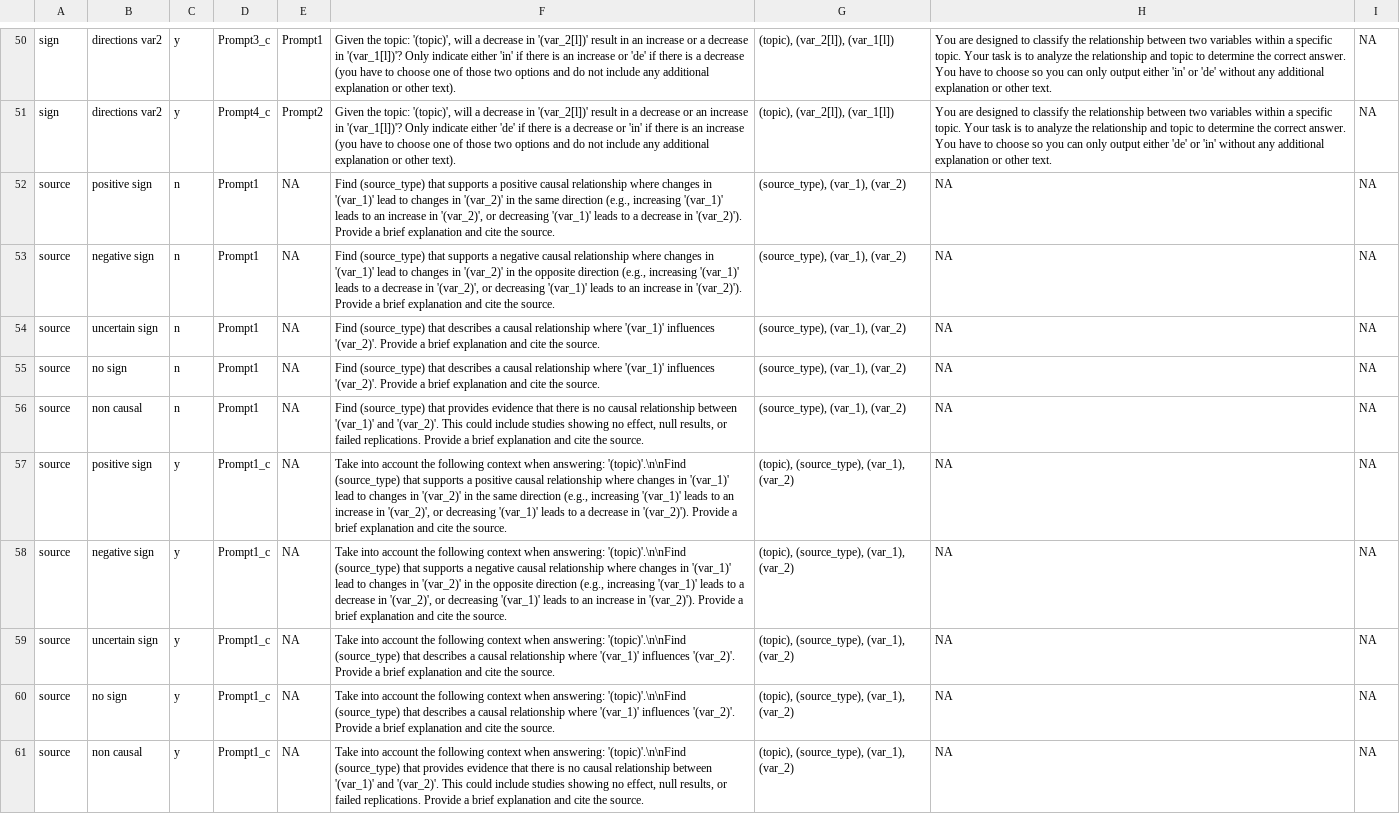
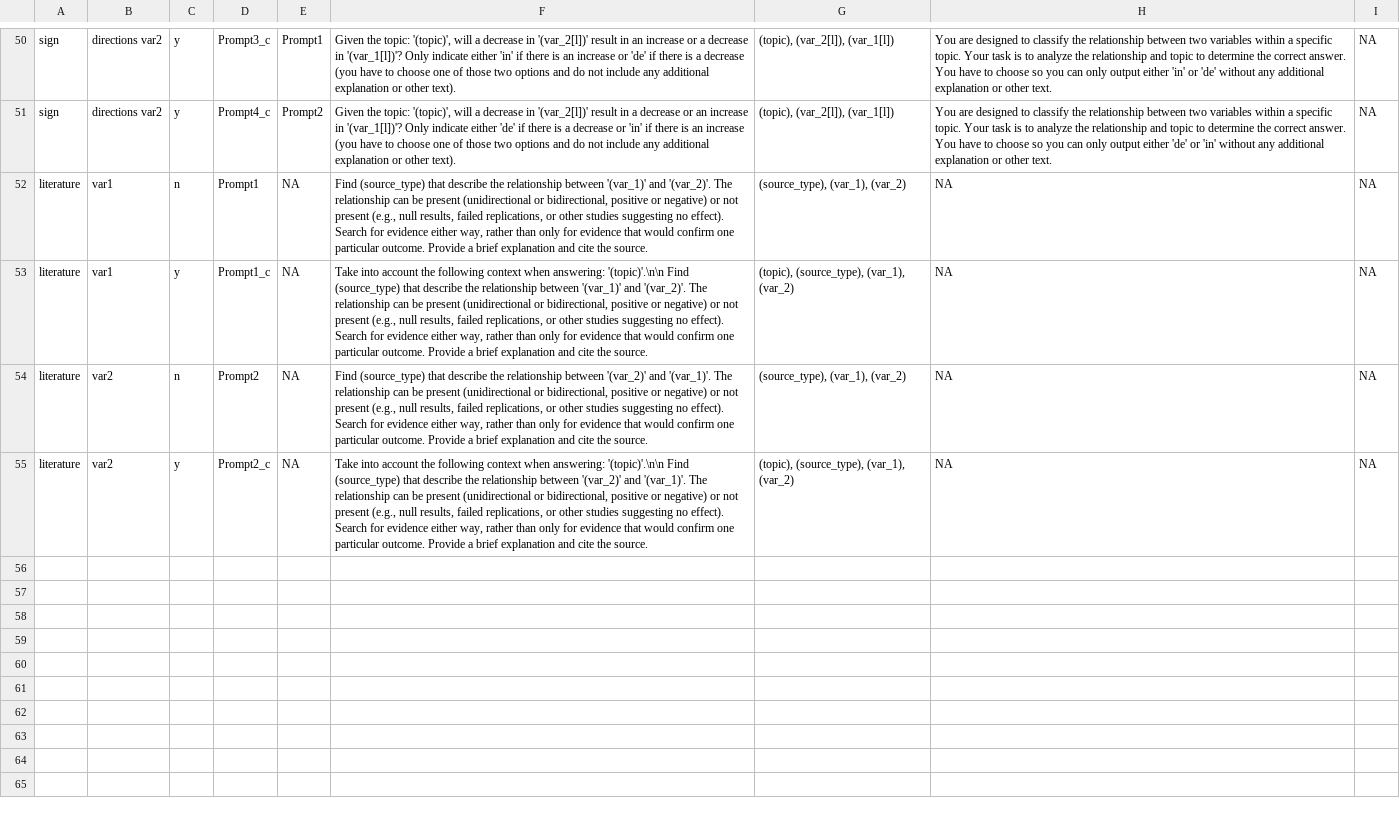
Before and after one commit to MeikeWaaijers/theoraizer, a CSV file: inst/extdata/prompts.csv, drawn as a sheet; only a part is shown, gaps mark what is left out; removed rows and columns are numbered as before the commit, all else as after; the diff names each change by its address in the sheet, - before the commit and + after, or states it on an @@ line.

```diff
--- a/inst/extdata/prompts.csv
+++ b/inst/extdata/prompts.csv
-row 52: source | positive sign | n | Prompt1 | NA | Find (source_type) that supports a positive causal relationship where changes in '(var_1)' lead to changes in '(var_2)' in the same direction (e.g., increasing '(var_1)' leads to an increase in '(var_2)', or decreasing '(var_1)' leads to a decrease in '(var_2)'). Provide a brief explanation and cite the source. | (source_type), (var_1), (var_2) | NA | NA
-row 53: source | negative sign | n | Prompt1 | NA | Find (source_type) that supports a negative causal relationship where changes in '(var_1)' lead to changes in '(var_2)' in the opposite direction (e.g., increasing '(var_1)' leads to a decrease in '(var_2)', or decreasing '(var_1)' leads to an increase in '(var_2)'). Provide a brief explanation and cite the source. | (source_type), (var_1), (var_2) | NA | NA
-A52: source
+A52: literature
-B52: uncertain sign
+B52: var1
-F52: …(source_type) that describes a causal relationship where '(var_1)' influences '(var_2)'. Provide a…
+F52: …(source_type) that describe the relationship between '(var_1)' and '(var_2)'. The relationship can be present (unidirectional or bidirectional, positive or negative) or not present (e.g., null results, failed replications, or other studies suggesting no effect). Search for evidence either way, rather than only for evidence that would confirm one particular outcome. Provide a…
-row 55: source | no sign | n | Prompt1 | NA | Find (source_type) that describes a causal relationship where '(var_1)' influences '(var_2)'. Provide a brief explanation and cite the source. | (source_type), (var_1), (var_2) | NA | NA
-row 56: source | non causal | n | Prompt1 | NA | Find (source_type) that provides evidence that there is no causal relationship between '(var_1)' and '(var_2)'. This could include studies showing no effect, null results, or failed replications. Provide a brief explanation and cite the source. | (source_type), (var_1), (var_2) | NA | NA
-row 57: source | positive sign | y | Prompt1_c | NA | Take into account the following context when answering: '(topic)'.\n\nFind (source_type) that supports a positive causal relationship where changes in '(var_1)' lead to changes in '(var_2)' in the same direction (e.g., increasing '(var_1)' leads to an increase in '(var_2)', or decreasing '(var_1)' leads to a decrease in '(var_2)'). Provide a brief explanation and cite the source. | (topic), (source_type), (var_1), (var_2) | NA | NA
-A53: source
+A53: literature
-B53: negative sign
+B53: var1
-F53: …when answering: '(topic)'.\n\nFind (source_type) that supports a negative causal relationship where changes in '(var_1)' lead to changes in '(var_2)' in the opposite direction (e.g., increasing '(var_1)' leads to a decrease in '(var_2)', or decreasing '(var_1)' leads to an increase in '(var_2)'). Provide a…
+F53: …when answering: '(topic)'.\n\n Find (source_type) that describe the relationship between '(var_1)' and '(var_2)'. The relationship can be present (unidirectional or bidirectional, positive or negative) or not present (e.g., null results, failed replications, or other studies suggesting no effect). Search for evidence either way, rather than only for evidence that would confirm one particular outcome. Provide a…
+row 54: literature | var2 | n | Prompt2 | NA | Find (source_type) that describe the relationship between '(var_2)' and '(var_1)'. The relationship can be present (unidirectional or bidirectional, positive or negative) or not present (e.g., null results, failed replications, or other studies suggesting no effect). Search for evidence either way, rather than only for evidence that would confirm one particular outcome. Provide a brief explanation and cite the source. | (source_type), (var_1), (var_2) | NA | NA
-A55: source
+A55: literature
-B55: uncertain sign
+B55: var2
-D55: Prompt1_c
+D55: Prompt2_c
-F55: …when answering: '(topic)'.\n\nFind (source_type) that describes a causal relationship where '(var_1)' influences '(var_2)'. Provide a…
+F55: …when answering: '(topic)'.\n\n Find (source_type) that describe the relationship between '(var_2)' and '(var_1)'. The relationship can be present (unidirectional or bidirectional, positive or negative) or not present (e.g., null results, failed replications, or other studies suggesting no effect). Search for evidence either way, rather than only for evidence that would confirm one particular outcome. Provide a…
-row 60: source | no sign | y | Prompt1_c | NA | Take into account the following context when answering: '(topic)'.\n\nFind (source_type) that describes a causal relationship where '(var_1)' influences '(var_2)'. Provide a brief explanation and cite the source. | (topic), (source_type), (var_1), (var_2) | NA | NA
-row 61: source | non causal | y | Prompt1_c | NA | Take into account the following context when answering: '(topic)'.\n\nFind (source_type) that provides evidence that there is no causal relationship between '(var_1)' and '(var_2)'. This could include studies showing no effect, null results, or failed replications. Provide a brief explanation and cite the source. | (topic), (source_type), (var_1), (var_2) | NA | NA
```
Also changed, not shown: 53 other files.
